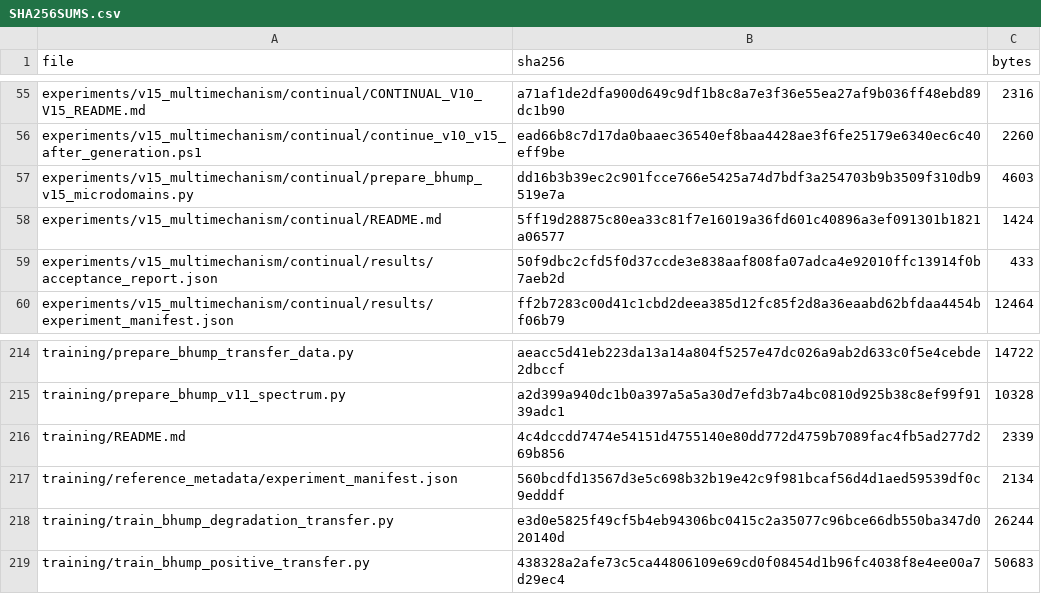
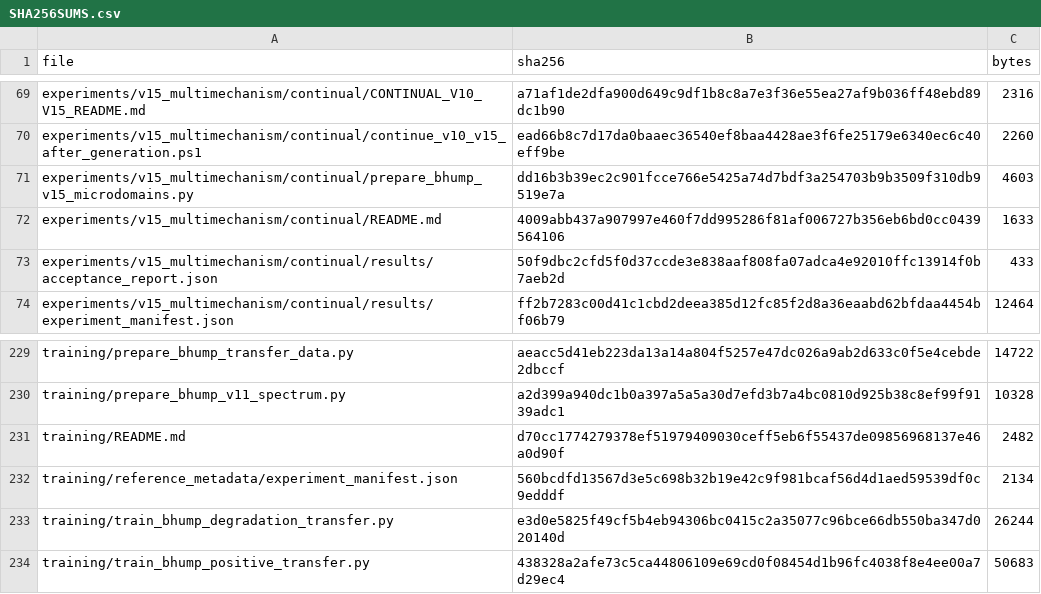
Before and after one commit to atts1880-ops/battery-rul-project, a CSV file: SHA256SUMS.csv, drawn as a sheet; only a part is shown, gaps mark what is left out; the diff covers the shown part only.

```diff
--- a/SHA256SUMS.csv
+++ b/SHA256SUMS.csv
@@ -57,3 +71,3 @@
 "experiments/v15_multimechanism/continual/prepare_bhump_v15_microdomains.py","dd16b3b39ec2c901fcce766e5425a74d7bdf3a254703b9b3509f310db9519e7a","4603"
-"experiments/v15_multimechanism/continual/README.md","5ff19d28875c80ea33c81f7e16019a36fd601c40896a3ef091301b1821a06577","1424"
+"experiments/v15_multimechanism/continual/README.md","4009abb437a907997e460f7dd995286f81af006727b356eb6bd0cc0439564106","1633"
 "experiments/v15_multimechanism/continual/results/acceptance_report.json","50f9dbc2cfd5f0d37ccde3e838aaf808fa07adca4e92010ffc13914f0b7aeb2d","433"
@@ -215,3 +230,3 @@
 "training/prepare_bhump_v11_spectrum.py","a2d399a940dc1b0a397a5a5a30d7efd3b7a4bc0810d925b38c8ef99f9139adc1","10328"
-"training/README.md","4c4dccdd7474e54151d4755140e80dd772d4759b7089fac4fb5ad277d269b856","2339"
+"training/README.md","d70cc1774279378ef51979409030ceff5eb6f55437de09856968137e46a0d90f","2482"
 "training/reference_metadata/experiment_manifest.json","560bcdfd13567d3e5c698b32b19e42c9f981bcaf56d4d1aed59539df0c9edddf","2134"
```
Also changed, not shown: 16 added rows and 2 edited cells elsewhere in this file, 19 other files.
